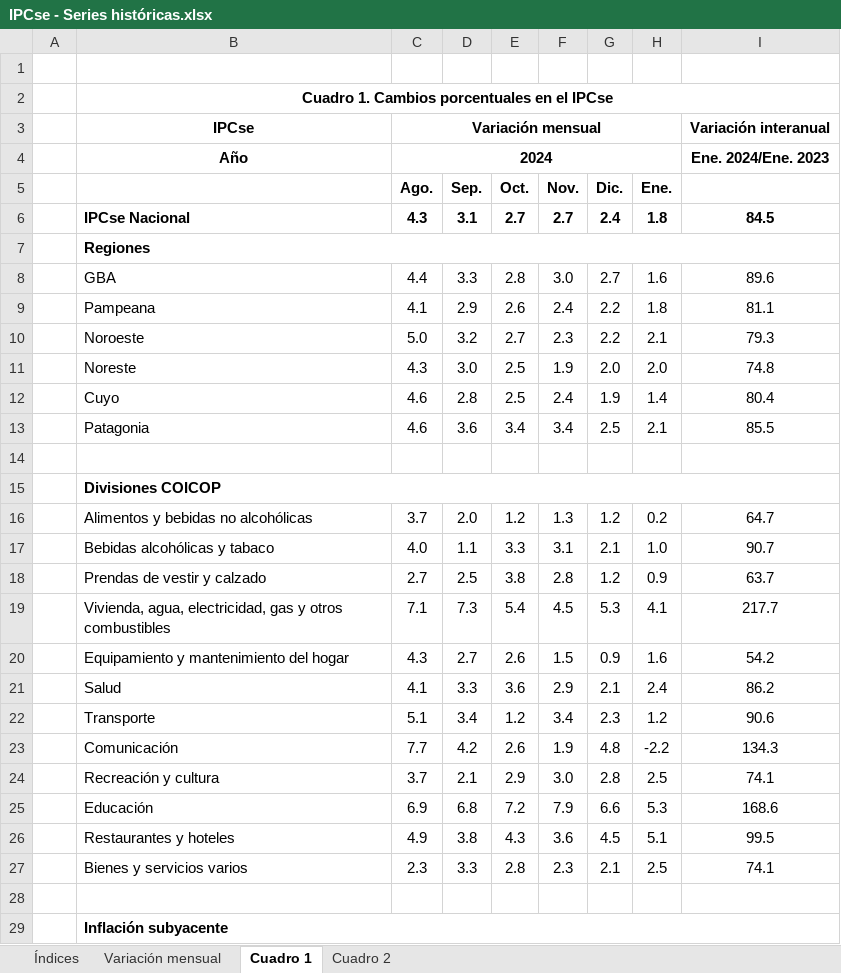
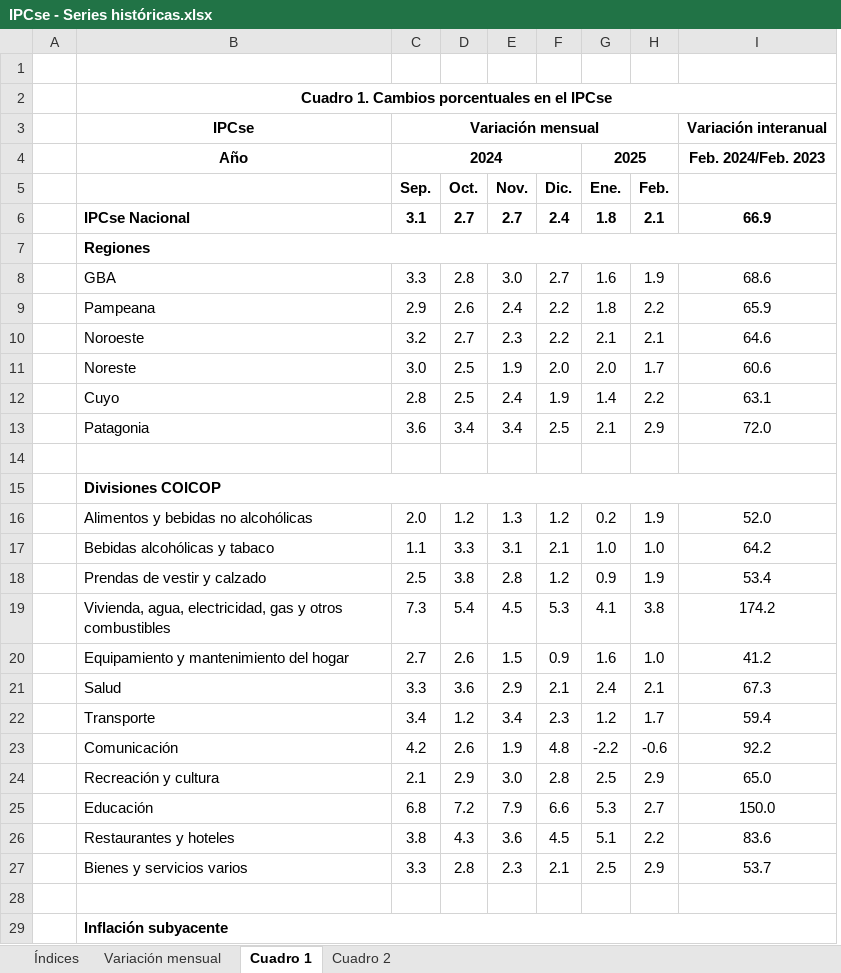
Before and after one commit to mrozada/mrozada.github.io, an Excel workbook: assets/excel/IPCse - Series históricas.xlsx, sheet Cuadro 1, drawn as a sheet; only a part is shown; values as stored, in another font and other column widths than the file's, no borders; removed rows and columns are numbered as before the commit, all else as after; the diff covers the shown part only; the diff names each change by its address in the sheet, - before the commit and + after, or states it on an @@ line.

```diff
--- a/assets/excel/IPCse - Series históricas.xlsx (sheet Cuadro 1)
+++ b/assets/excel/IPCse - Series históricas.xlsx (sheet Cuadro 1)
-column C (Ago.), row 3: Variación mensual; rows 6-27: 4.3 |  | 4.4 | 4.1 | 5.0 | 4.3 | 4.6 | 4.6 |  |  | 3.7 | 4.0 | 2.7 | 7.1 | 4.3 | 4.1 | 5.1 | 7.7 | 3.7 | 6.9 | 4.9 | 2.3
+column H (Feb.), rows 6-27: 2.1 |  | 1.9 | 2.2 | 2.1 | 1.7 | 2.2 | 2.9 |  |  | 1.9 | 1.0 | 1.9 | 3.8 | 1.0 | 2.1 | 1.7 | -0.6 | 2.9 | 2.7 | 2.2 | 2.9
-C3 (Sep.): (empty)
+C3 (Sep.): Variación mensual
+C3:H3 merged
-row 4:  | Año | 2024 |  |  |  |  |  | Ene. 2024/Ene. 2023
+row 4:  | Año | 2024 |  |  |  | 2025 |  | Feb. 2024/Feb. 2023
-I6: 84.5
+I6: 66.9
-I8: 89.6
+I8: 68.6
-I9: 81.1
+I9: 65.9
-I10: 79.3
+I10: 64.6
-I11: 74.8
+I11: 60.6
-I12: 80.4
+I12: 63.1
-I13: 85.5
+I13: 72.0
-I16: 64.7
+I16: 52.0
-I17: 90.7
+I17: 64.2
-I18: 63.7
+I18: 53.4
-I19: 217.7
+I19: 174.2
-I20: 54.2
+I20: 41.2
-I21: 86.2
+I21: 67.3
-I22: 90.6
+I22: 59.4
-I23: 134.3
+I23: 92.2
-I24: 74.1
+I24: 65.0
-I25: 168.6
+I25: 150.0
-I26: 99.5
+I26: 83.6
-I27: 74.1
+I27: 53.7
```
Also changed, not shown: 7 edited cells elsewhere in this sheet, sheet Cuadro 2, sheet Variación mensual, sheet Índices, 3 other files.
